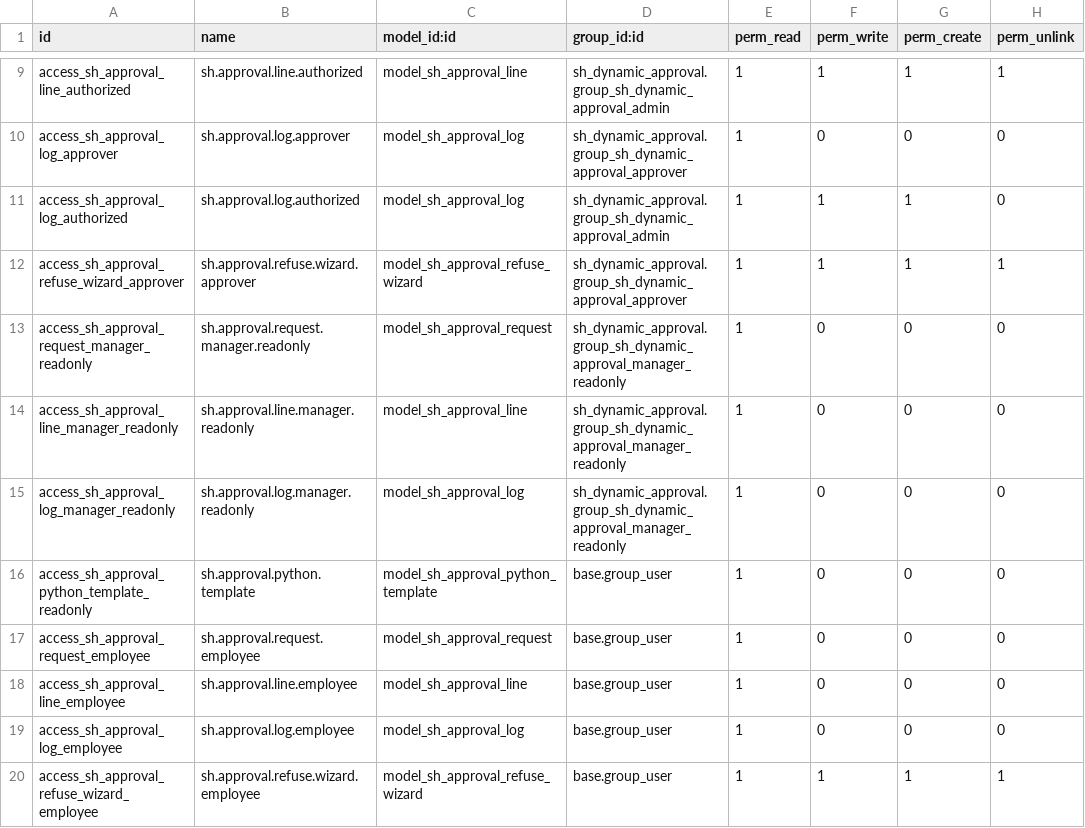
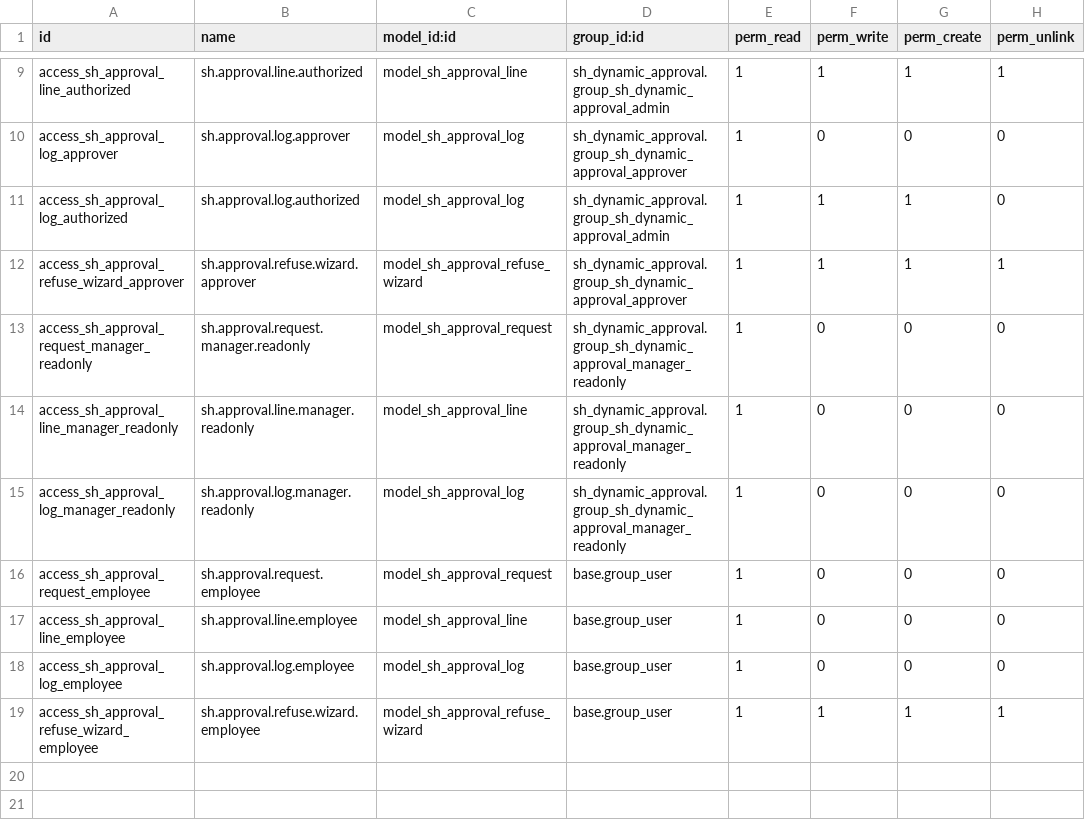
Before and after one commit to Dhruv-softhealer/odoo, a CSV file: custom/sh_dynamic_approval/security/ir.model.access.csv, drawn as a sheet; only a part is shown, gaps mark what is left out; the diff names each change by its address in the sheet, - before the commit and + after, or states it on an @@ line.

Commit message:
[sh_dynamic_approval] Remove deprecated model from access rules

```diff
--- a/custom/sh_dynamic_approval/security/ir.model.access.csv
+++ b/custom/sh_dynamic_approval/security/ir.model.access.csv
-row 16: access_sh_approval_python_template_readonly | sh.approval.python.template | model_sh_approval_python_template | base.group_user | 1 | 0 | 0 | 0
```
